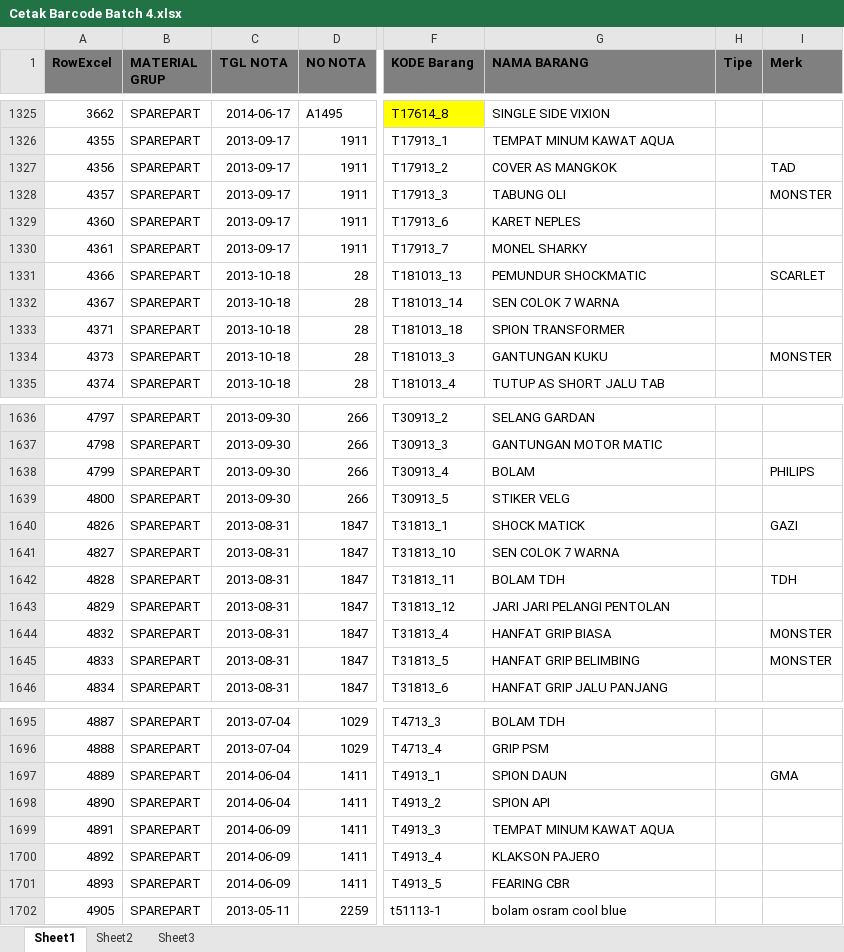
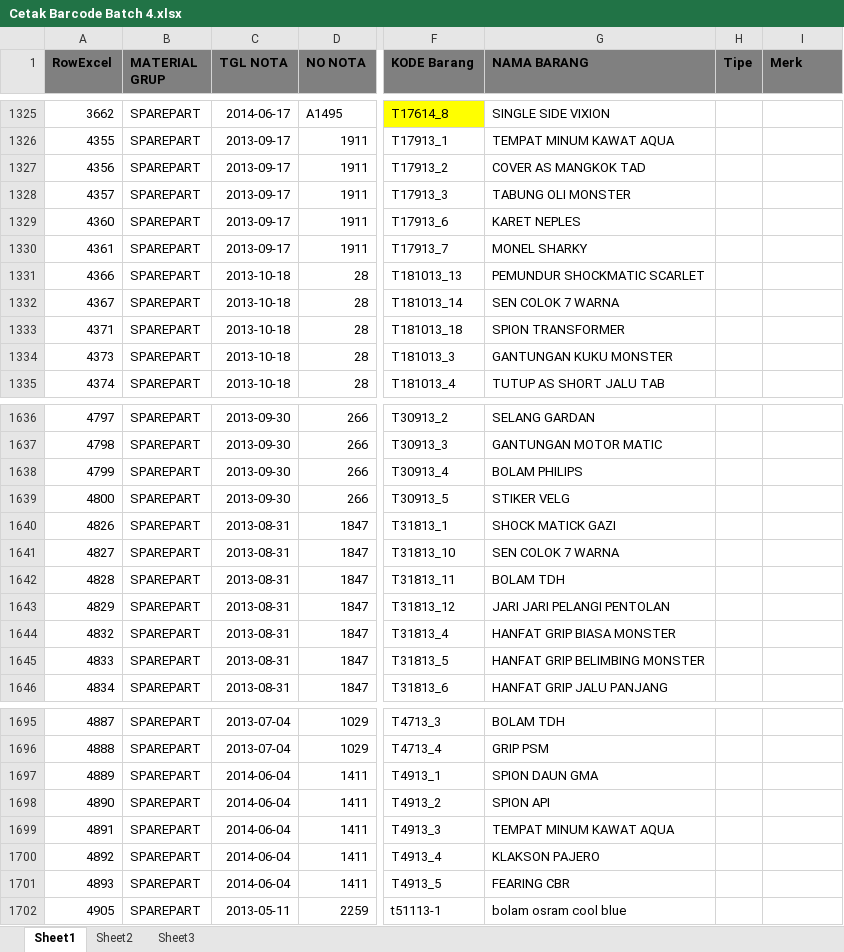
Before and after one commit to ricmawan/projects, an Excel workbook: POSAdmin/Ci Enny Newest/Cetak Barcode Batch 4.xlsx, sheet Sheet1, drawn as a sheet; only a part is shown, gaps mark what is left out; values as stored, in another font and other column widths than the file's, no borders; conditional formats not drawn; the diff covers the shown part only; the diff names each change by its address in the sheet, - before the commit and + after, or states it on an @@ line.

```diff
--- a/POSAdmin/Ci Enny Newest/Cetak Barcode Batch 4.xlsx (sheet Sheet1)
+++ b/POSAdmin/Ci Enny Newest/Cetak Barcode Batch 4.xlsx (sheet Sheet1)
-G1327 (NAMA BARANG): COVER AS MANGKOK
+G1327 (NAMA BARANG): COVER AS MANGKOK TAD
-I1327 (Merk): TAD
+I1327 (Merk): (empty)
-G1328 (NAMA BARANG): TABUNG OLI
+G1328 (NAMA BARANG): TABUNG OLI MONSTER
-I1328 (Merk): MONSTER
+I1328 (Merk): (empty)
-G1331 (NAMA BARANG): PEMUNDUR SHOCKMATIC
+G1331 (NAMA BARANG): PEMUNDUR SHOCKMATIC SCARLET
-I1331 (Merk): SCARLET
+I1331 (Merk): (empty)
-G1334 (NAMA BARANG): GANTUNGAN KUKU
+G1334 (NAMA BARANG): GANTUNGAN KUKU MONSTER
-I1334 (Merk): MONSTER
+I1334 (Merk): (empty)
-G1638 (NAMA BARANG): BOLAM
+G1638 (NAMA BARANG): BOLAM PHILIPS
-I1638 (Merk): PHILIPS
+I1638 (Merk): (empty)
-G1640 (NAMA BARANG): SHOCK MATICK
+G1640 (NAMA BARANG): SHOCK MATICK GAZI
-I1640 (Merk): GAZI
+I1640 (Merk): (empty)
-I1642 (Merk): TDH
+I1642 (Merk): (empty)
-G1644 (NAMA BARANG): HANFAT GRIP BIASA
+G1644 (NAMA BARANG): HANFAT GRIP BIASA MONSTER
-I1644:I1645 (Merk): MONSTER
+I1644:I1645 (Merk): (empty)
-G1645 (NAMA BARANG): HANFAT GRIP BELIMBING
+G1645 (NAMA BARANG): HANFAT GRIP BELIMBING MONSTER
-G1697 (NAMA BARANG): SPION DAUN
+G1697 (NAMA BARANG): SPION DAUN GMA
-I1697 (Merk): GMA
+I1697 (Merk): (empty)
-C1699:C1701 (TGL NOTA): 2014-06-09
+C1699:C1701 (TGL NOTA): 2014-06-04
```
Also changed, not shown: 73 edited cells elsewhere in this sheet, POSAdmin/Ci Enny Newest/Cetak Barcode Batch 5.xlsx, 18 other files.
